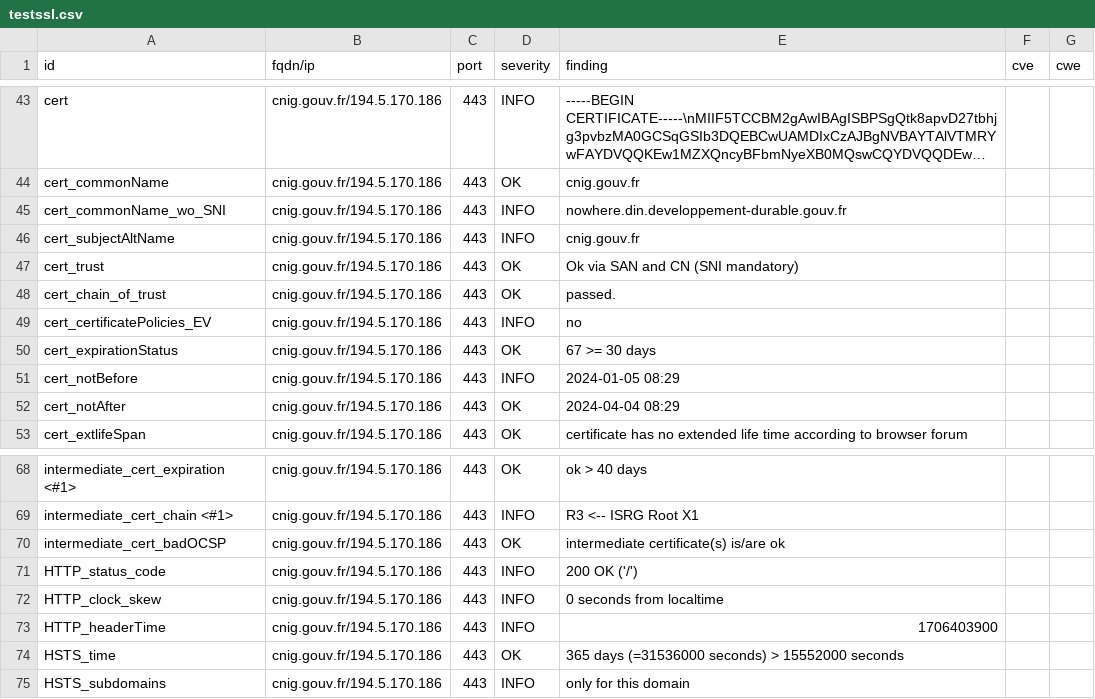
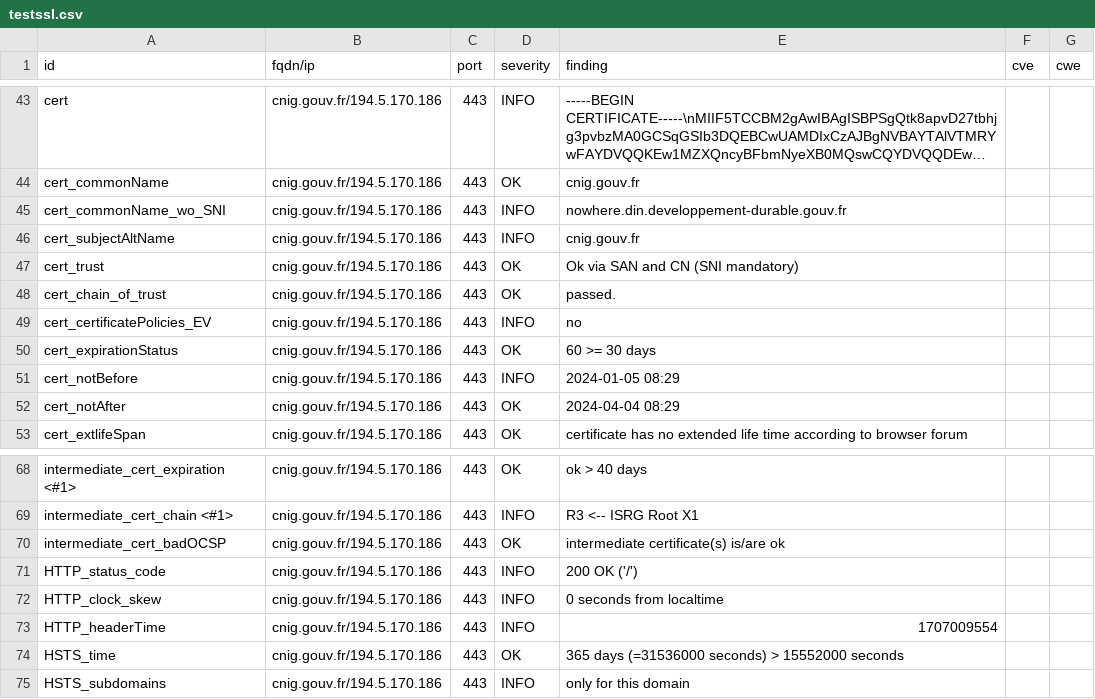
Before and after one commit to MTES-MCT/CGDD-BUN, a CSV file: results/aHR0cDovL2NuaWcuZ291di5mcg==/testssl.csv, drawn as a sheet; only a part is shown, gaps mark what is left out; long unchanged cells end in ….

```diff
--- a/results/aHR0cDovL2NuaWcuZ291di5mcg==/testssl.csv
+++ b/results/aHR0cDovL2NuaWcuZ291di5mcg==/testssl.csv
@@ -49,3 +49,3 @@
 "cert_certificatePolicies_EV","cnig.gouv.fr/194.5.170.186","443","INFO","no","",""
-"cert_expirationStatus","cnig.gouv.fr/194.5.170.186","443","OK","67 >= 30 days","",""
+"cert_expirationStatus","cnig.gouv.fr/194.5.170.186","443","OK","60 >= 30 days","",""
 "cert_notBefore","cnig.gouv.fr/194.5.170.186","443","INFO","2024-01-05 08:29","",""
@@ -72,3 +72,3 @@
 "HTTP_clock_skew","cnig.gouv.fr/194.5.170.186","443","INFO","0 seconds from localtime","",""
-"HTTP_headerTime","cnig.gouv.fr/194.5.170.186","443","INFO","1706403900","",""
+"HTTP_headerTime","cnig.gouv.fr/194.5.170.186","443","INFO","1707009554","",""
 "HSTS_time","cnig.gouv.fr/194.5.170.186","443","OK","365 days (=31536000 seconds) > 15552000 seconds","",""
```
Also changed, not shown: 6 other files.
